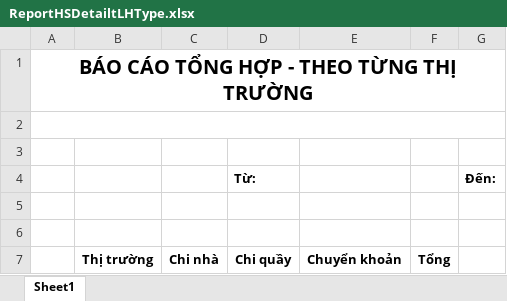
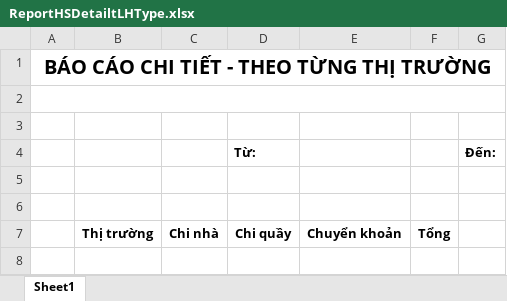
Before and after one commit to truonglamdoan/DongAERP, an Excel workbook: DongAERP/Content/Report/ReportHSDetailt/ReportHSDetailtLHType.xlsx, sheet Sheet1, drawn as a sheet; values as stored, in another font and other column widths than the file's, no borders; the diff names each change by its address in the sheet, - before the commit and + after, or states it on an @@ line.

```diff
--- a/DongAERP/Content/Report/ReportHSDetailt/ReportHSDetailtLHType.xlsx (sheet Sheet1)
+++ b/DongAERP/Content/Report/ReportHSDetailt/ReportHSDetailtLHType.xlsx (sheet Sheet1)
-A1: BÁO CÁO TỔNG HỢP - THEO TỪNG THỊ TRƯỜNG
+A1: BÁO CÁO CHI TIẾT - THEO TỪNG THỊ TRƯỜNG
```
Also changed, not shown: DongAERP/Content/Report/ReportHS/ReportHSCompare.xlsx, DongAERP/Content/Report/ReportHS/ReportHSTotalHS.xlsx, 14 other files.
